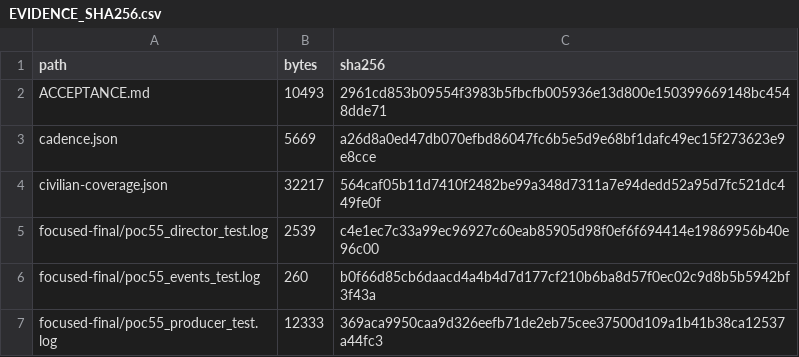
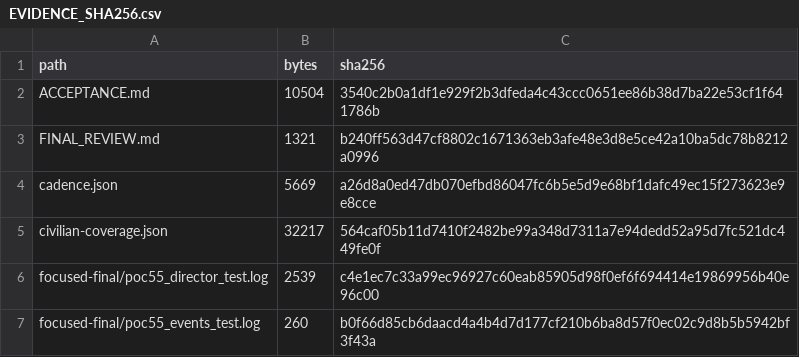
Before and after one commit to denni1cd/roomscale, a CSV file: verification/poc55/EVIDENCE_SHA256.csv, drawn as a sheet; only a part is shown; the shorter side is filled out with more unchanged rows.

Commit message:
Record final independent POC 5.5 review

```diff
--- a/verification/poc55/EVIDENCE_SHA256.csv
+++ b/verification/poc55/EVIDENCE_SHA256.csv
@@ -1,3 +1,4 @@
 "path","bytes","sha256"
-"ACCEPTANCE.md","10493","2961cd853b09554f3983b5fbcfb005936e13d800e150399669148bc4548dde71"
+"ACCEPTANCE.md","10504","3540c2b0a1df1e929f2b3dfeda4c43ccc0651ee86b38d7ba22e53cf1f641786b"
+"FINAL_REVIEW.md","1321","b240ff563d47cf8802c1671363eb3afe48e3d8e5ce42a10ba5dc78b8212a0996"
 "cadence.json","5669","a26d8a0ed47db070efbd86047fc6b5e5d9e68bf1dafc49ec15f273623e9e8cce"
```
Also changed, not shown: 4 other files.
